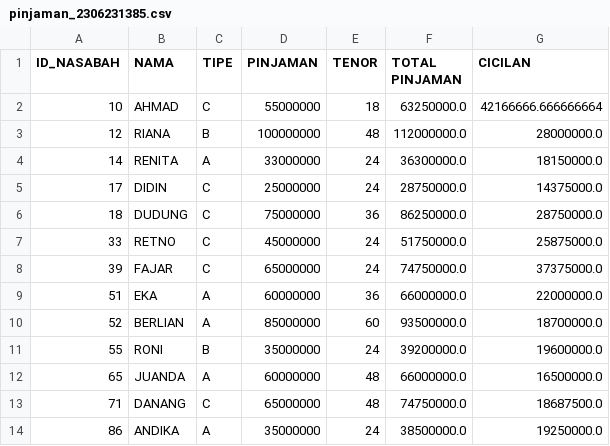
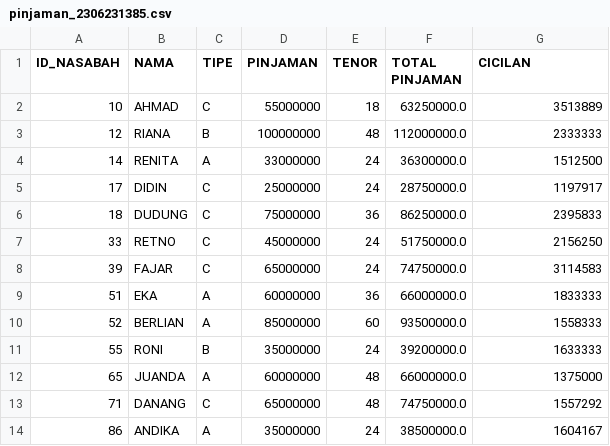
Before and after one commit to sofaarriega/datatest-1, a CSV file: Output_UAS2024/pinjaman_2306231385.csv, drawn as a sheet.

Commit message:
committing files

```diff
--- a/Output_UAS2024/pinjaman_2306231385.csv
+++ b/Output_UAS2024/pinjaman_2306231385.csv
@@ -1,14 +1,14 @@
 ID_NASABAH,NAMA,TIPE,PINJAMAN,TENOR,TOTAL PINJAMAN,CICILAN
-10,AHMAD,C,55000000,18,63250000.0,42166666.666666664
-12,RIANA,B,100000000,48,112000000.0,28000000.0
-14,RENITA,A,33000000,24,36300000.0,18150000.0
-17,DIDIN,C,25000000,24,28750000.0,14375000.0
-18,DUDUNG,C,75000000,36,86250000.0,28750000.0
-33,RETNO,C,45000000,24,51750000.0,25875000.0
-39,FAJAR,C,65000000,24,74750000.0,37375000.0
-51,EKA,A,60000000,36,66000000.0,22000000.0
-52,BERLIAN,A,85000000,60,93500000.0,18700000.0
-55,RONI,B,35000000,24,39200000.0,19600000.0
-65,JUANDA,A,60000000,48,66000000.0,16500000.0
-71,DANANG,C,65000000,48,74750000.0,18687500.0
-86,ANDIKA,A,35000000,24,38500000.0,19250000.0
+10,AHMAD,C,55000000,18,63250000.0,3513889
+12,RIANA,B,100000000,48,112000000.0,2333333
+14,RENITA,A,33000000,24,36300000.0,1512500
+17,DIDIN,C,25000000,24,28750000.0,1197917
+18,DUDUNG,C,75000000,36,86250000.0,2395833
+33,RETNO,C,45000000,24,51750000.0,2156250
+39,FAJAR,C,65000000,24,74750000.0,3114583
+51,EKA,A,60000000,36,66000000.0,1833333
+52,BERLIAN,A,85000000,60,93500000.0,1558333
+55,RONI,B,35000000,24,39200000.0,1633333
+65,JUANDA,A,60000000,48,66000000.0,1375000
+71,DANANG,C,65000000,48,74750000.0,1557292
+86,ANDIKA,A,35000000,24,38500000.0,1604167
```
